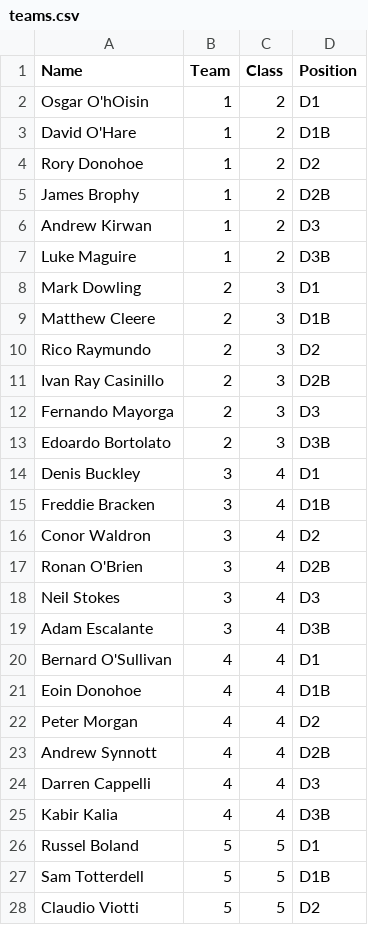
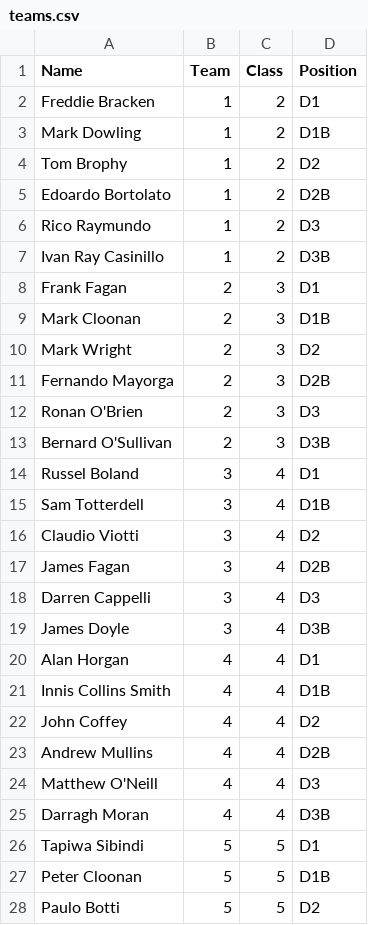
Before and after one commit to ConorWaldron/tennis, a CSV file: assets/winter_league/teams.csv, drawn as a sheet; only a part is shown; the diff covers the shown part only.

```diff
--- a/assets/winter_league/teams.csv
+++ b/assets/winter_league/teams.csv
@@ -1,28 +1,28 @@
 Name,Team,Class,Position
-Osgar O'hOisin,1,2,D1
-David O'Hare,1,2,D1B
-Rory Donohoe,1,2,D2
-James Brophy,1,2,D2B
-Andrew Kirwan,1,2,D3
-Luke Maguire,1,2,D3B
-Mark Dowling,2,3,D1
-Matthew Cleere,2,3,D1B
-Rico Raymundo,2,3,D2
-Ivan Ray Casinillo,2,3,D2B
-Fernando Mayorga,2,3,D3
-Edoardo Bortolato,2,3,D3B
-Denis Buckley,3,4,D1
-Freddie Bracken,3,4,D1B
-Conor Waldron,3,4,D2
-Ronan O'Brien,3,4,D2B
-Neil Stokes,3,4,D3
-Adam Escalante,3,4,D3B
-Bernard O'Sullivan,4,4,D1
-Eoin Donohoe,4,4,D1B
-Peter Morgan,4,4,D2
-Andrew Synnott,4,4,D2B
-Darren Cappelli,4,4,D3
-Kabir Kalia,4,4,D3B
-Russel Boland,5,5,D1
-Sam Totterdell,5,5,D1B
-Claudio Viotti,5,5,D2
+Freddie Bracken,1,2,D1
+Mark Dowling,1,2,D1B
+Tom Brophy,1,2,D2
+Edoardo Bortolato,1,2,D2B
+Rico Raymundo,1,2,D3
+Ivan Ray Casinillo,1,2,D3B
+Frank Fagan,2,3,D1
+Mark Cloonan,2,3,D1B
+Mark Wright,2,3,D2
+Fernando Mayorga,2,3,D2B
+Ronan O'Brien,2,3,D3
+Bernard O'Sullivan,2,3,D3B
+Russel Boland,3,4,D1
+Sam Totterdell,3,4,D1B
+Claudio Viotti,3,4,D2
+James Fagan,3,4,D2B
+Darren Cappelli,3,4,D3
+James Doyle,3,4,D3B
+Alan Horgan,4,4,D1
+Innis Collins Smith,4,4,D1B
+John Coffey,4,4,D2
+Andrew Mullins,4,4,D2B
+Matthew O'Neill,4,4,D3
+Darragh Moran,4,4,D3B
+Tapiwa Sibindi,5,5,D1
+Peter Cloonan,5,5,D1B
+Paulo Botti,5,5,D2
```
Also changed, not shown: 6 removed rows and 9 edited cells elsewhere in this file, assets/winter_league/previous_weeks.csv, 2 other files.
